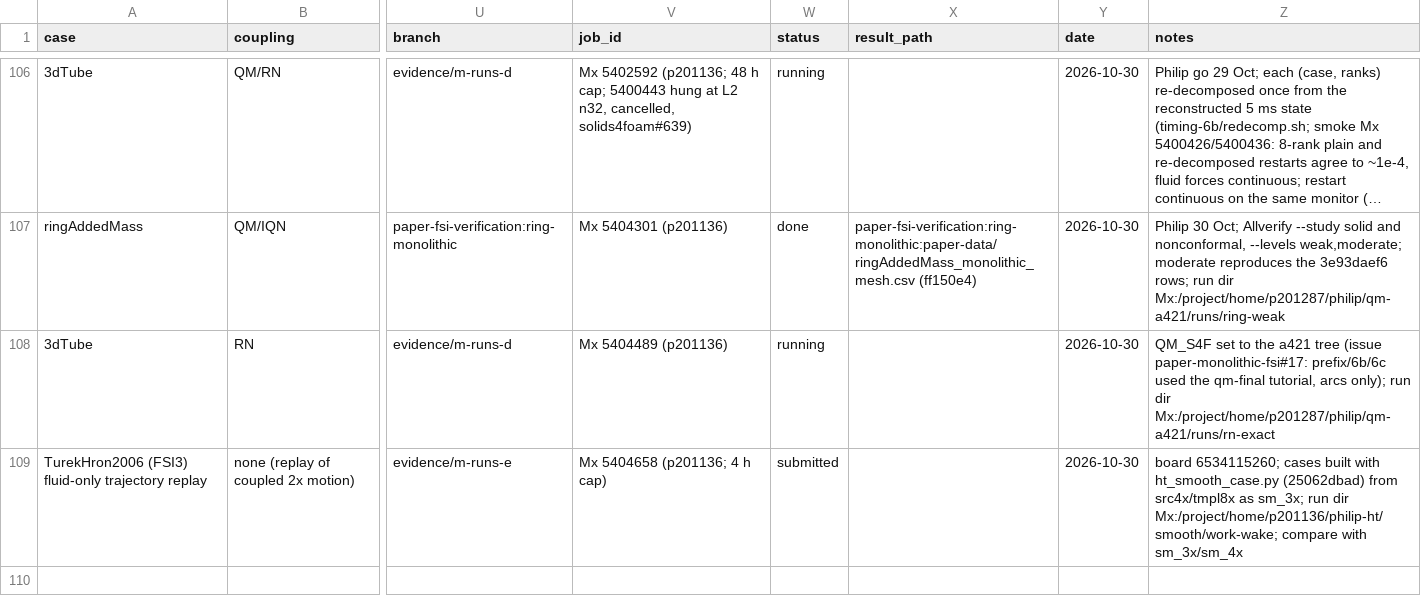
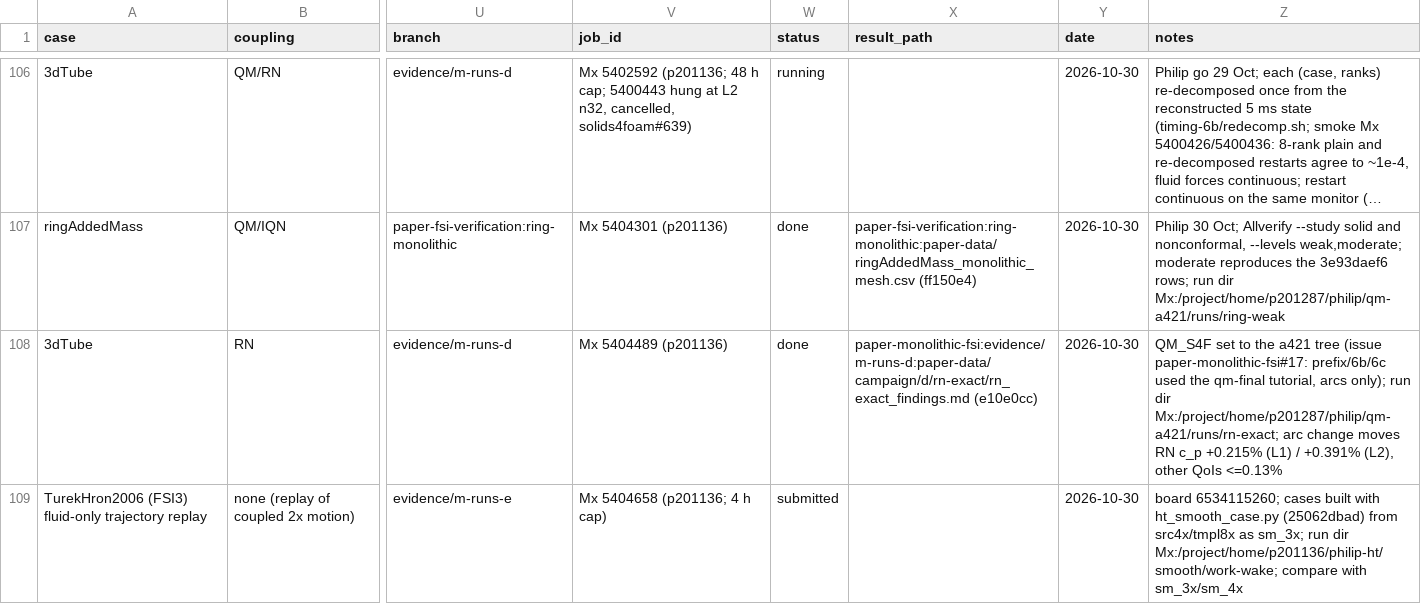
Before and after one commit to philipcardiff/paper-monolithic-fsi, a CSV file: campaign/registry/registry.csv, drawn as a sheet; only a part is shown, gaps mark what is left out; long unchanged cells end in …; the diff names each change by its address in the sheet, - before the commit and + after, or states it on an @@ line.

```diff
--- a/campaign/registry/registry.csv
+++ b/campaign/registry/registry.csv
-W108 (status): running
+W108 (status): done
-X108 (result_path): (empty)
+X108 (result_path): paper-monolithic-fsi:evidence/m-runs-d:paper-data/campaign/d/rn-exact/rn_exact_findings.md (e10e0cc)
-Z108 (notes): …run dir Mx:/project/home/p201287/philip/qm-a421/runs/rn-exact
+Z108 (notes): …run dir Mx:/project/home/p201287/philip/qm-a421/runs/rn-exact; arc change moves RN c_p +0.215% (L1) / +0.391% (L2), other QoIs <=0.13%
```
